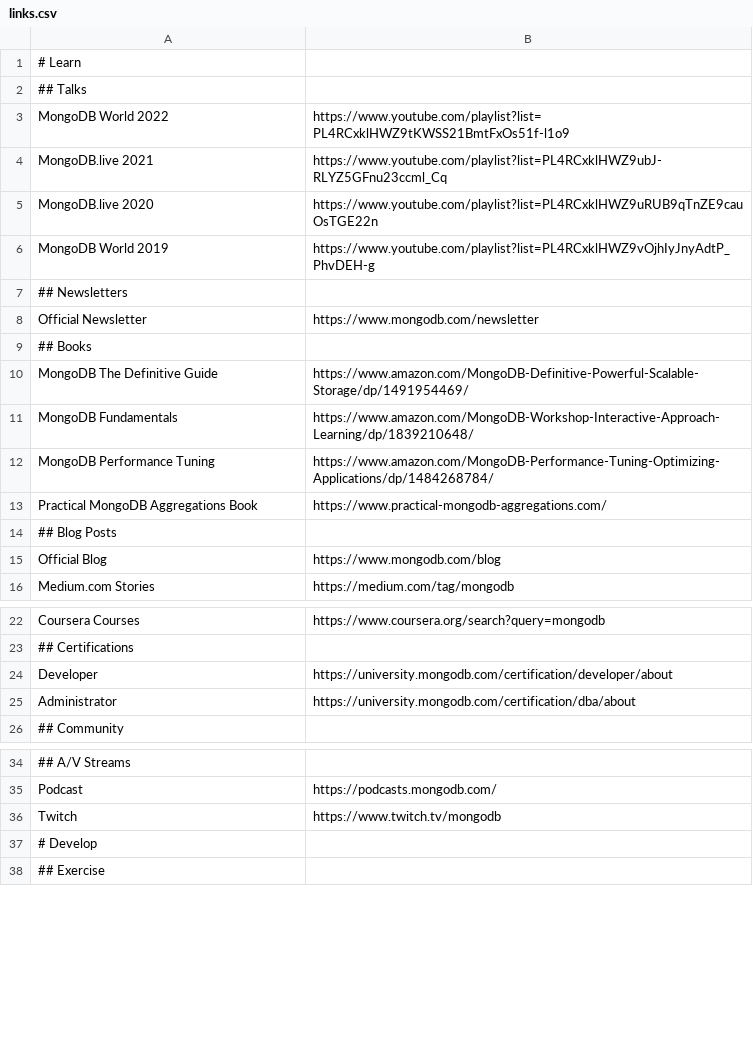
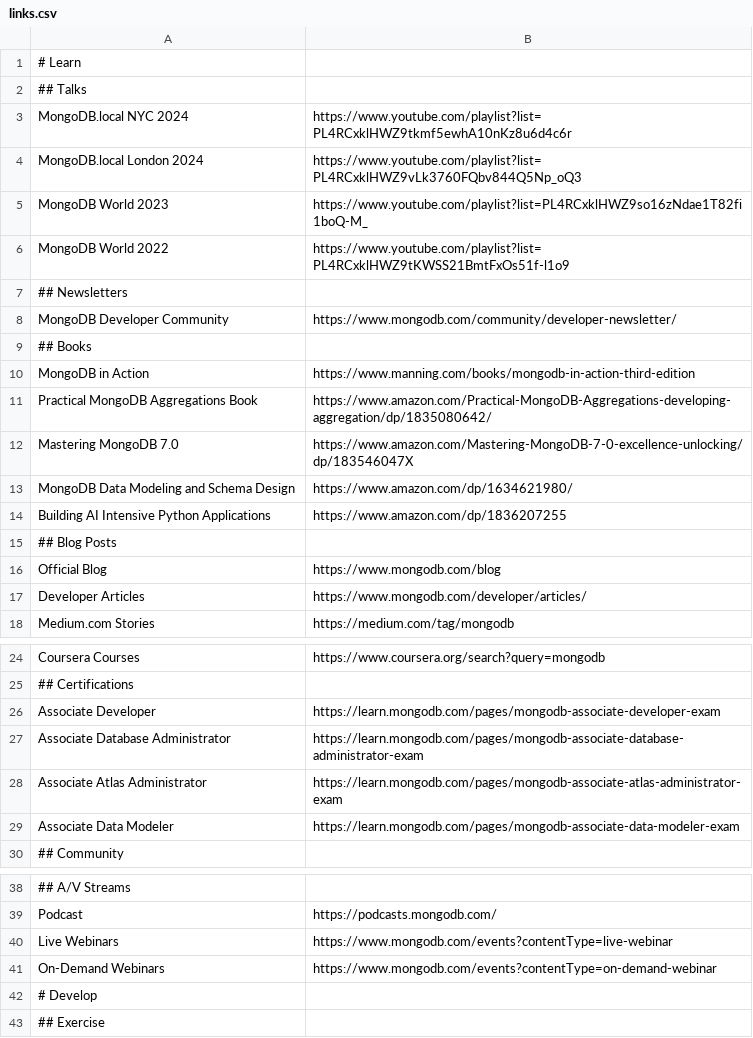
Before and after one commit to a-great-day-out-with/a-great-day-out-with.github.io, a CSV file: mongodb/links.csv, drawn as a sheet; only a part is shown, gaps mark what is left out; removed rows and columns are numbered as before the commit, all else as after; the diff covers the shown part only; the diff names each change by its address in the sheet, - before the commit and + after, or states it on an @@ line.

Commit message:
full update mongodb learning journey contents

```diff
--- a/mongodb/links.csv
+++ b/mongodb/links.csv
+row 3: MongoDB.local NYC 2024 | https://www.youtube.com/playlist?list=PL4RCxklHWZ9tkmf5ewhA10nKz8u6d4c6r
+row 4: MongoDB.local London 2024 | https://www.youtube.com/playlist?list=PL4RCxklHWZ9vLk3760FQbv844Q5Np_oQ3
+row 5: MongoDB World 2023 | https://www.youtube.com/playlist?list=PL4RCxklHWZ9so16zNdae1T82fi1boQ-M_
-row 4: MongoDB.live 2021 | https://www.youtube.com/playlist?list=PL4RCxklHWZ9ubJ-RLYZ5GFnu23ccml_Cq
-row 5: MongoDB.live 2020 | https://www.youtube.com/playlist?list=PL4RCxklHWZ9uRUB9qTnZE9cauOsTGE22n
-row 6: MongoDB World 2019 | https://www.youtube.com/playlist?list=PL4RCxklHWZ9vOjhIyJnyAdtP_PhvDEH-g
-row 8: Official Newsletter | https://www.mongodb.com/newsletter
+row 8: MongoDB Developer Community | https://www.mongodb.com/community/developer-newsletter/
-row 10: MongoDB The Definitive Guide | https://www.amazon.com/MongoDB-Definitive-Powerful-Scalable-Storage/dp/1491954469/
-row 11: MongoDB Fundamentals | https://www.amazon.com/MongoDB-Workshop-Interactive-Approach-Learning/dp/1839210648/
-row 12: MongoDB Performance Tuning | https://www.amazon.com/MongoDB-Performance-Tuning-Optimizing-Applications/dp/1484268784/
+row 10: MongoDB in Action | https://www.manning.com/books/mongodb-in-action-third-edition
-B11: https://www.practical-mongodb-aggregations.com/
+B11: https://www.amazon.com/Practical-MongoDB-Aggregations-developing-aggregation/dp/1835080642/
+row 12: Mastering MongoDB 7.0 | https://www.amazon.com/Mastering-MongoDB-7-0-excellence-unlocking/dp/183546047X
+row 13: MongoDB Data Modeling and Schema Design | https://www.amazon.com/dp/1634621980/
+row 14: Building AI Intensive Python Applications | https://www.amazon.com/dp/1836207255
+row 17: Developer Articles | https://www.mongodb.com/developer/articles/
-row 24: Developer | https://university.mongodb.com/certification/developer/about
-row 25: Administrator | https://university.mongodb.com/certification/dba/about
+row 26: Associate Developer | https://learn.mongodb.com/pages/mongodb-associate-developer-exam
+row 27: Associate Database Administrator | https://learn.mongodb.com/pages/mongodb-associate-database-administrator-exam
+row 28: Associate Atlas Administrator | https://learn.mongodb.com/pages/mongodb-associate-atlas-administrator-exam
+row 29: Associate Data Modeler | https://learn.mongodb.com/pages/mongodb-associate-data-modeler-exam
-row 36: Twitch | https://www.twitch.tv/mongodb
+row 40: Live Webinars | https://www.mongodb.com/events?contentType=live-webinar
+row 41: On-Demand Webinars | https://www.mongodb.com/events?contentType=on-demand-webinar
```
Also changed, not shown: 3 added rows, 6 removed rows and 28 edited cells elsewhere in this file, 3 other files.
